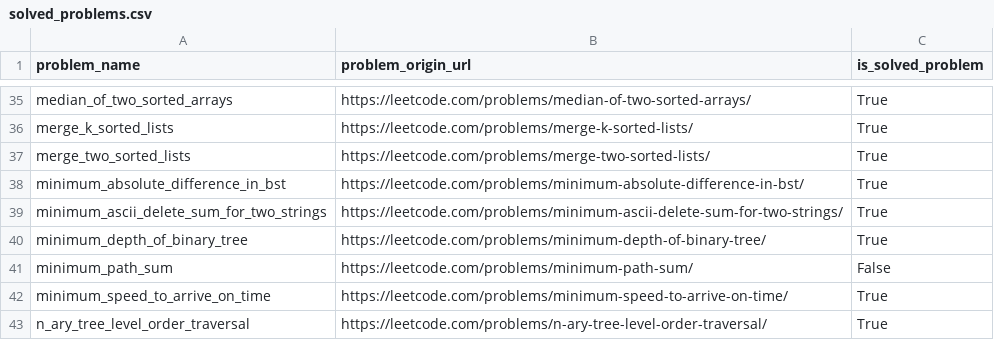
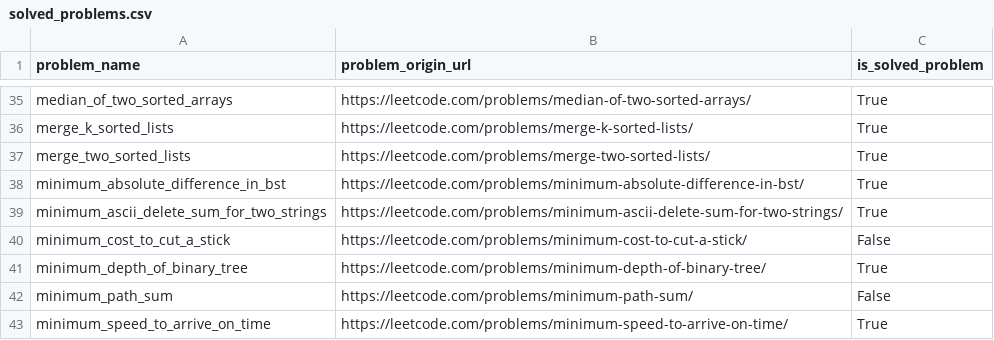
Before and after one commit to DushnoAndTochka/solutions_algorithmic_problems, a CSV file: solved_problems.csv, drawn as a sheet; only a part is shown, gaps mark what is left out; the shorter side is filled out with more unchanged rows.

```diff
--- a/solved_problems.csv
+++ b/solved_problems.csv
@@ -39,2 +39,3 @@ minimum_absolute_difference_in_bst,https://leetcode.com/problems/minimum-absolut
 minimum_ascii_delete_sum_for_two_strings,https://leetcode.com/problems/minimum-ascii-delete-sum-for-two-strings/,True
+minimum_cost_to_cut_a_stick,https://leetcode.com/problems/minimum-cost-to-cut-a-stick/,False
 minimum_depth_of_binary_tree,https://leetcode.com/problems/minimum-depth-of-binary-tree/,True
```
